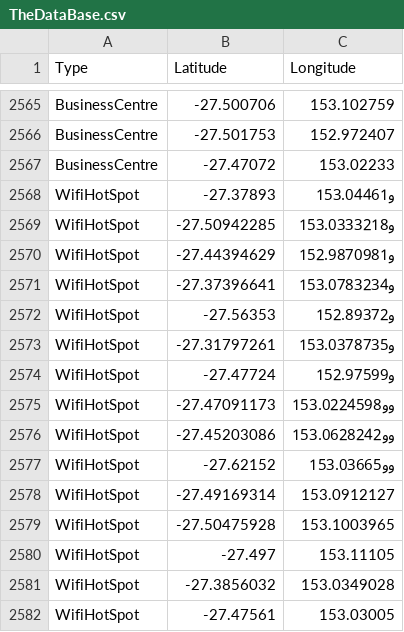
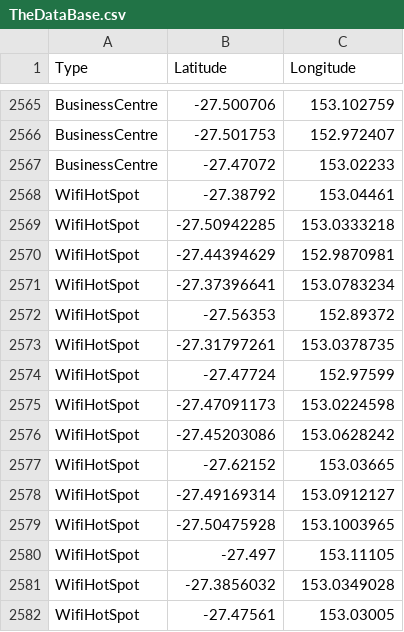
Before and after one commit to futura-brisbane/futura-brisbane.github.io, a CSV file: TheDataBase.csv, drawn as a sheet; only a part is shown, gaps mark what is left out.

Commit message:
Fix broken csvness

```diff
--- a/TheDataBase.csv
+++ b/TheDataBase.csv
@@ -2567,12 +2567,12 @@ BusinessCentre,	-27.501753	,152.972407
 BusinessCentre,	-27.47072	,153.02233
-WifiHotSpot	,-27.37893	,و153.04461
-WifiHotSpot	,-27.50942285	,و153.0333218
-WifiHotSpot	,-27.44394629	,و152.9870981
-WifiHotSpot	,-27.37396641	,و153.0783234
-WifiHotSpot	,-27.56353	,و152.89372
-WifiHotSpot	,-27.31797261	,و153.0378735
-WifiHotSpot	,-27.47724	,و152.97599
-WifiHotSpot	,-27.47091173	,وو153.0224598
-WifiHotSpot	,-27.45203086	,وو153.0628242
-WifiHotSpot	,-27.62152	,وو153.03665
+WifiHotSpot ,-27.38792      ,153.04461
+WifiHotSpot	,-27.50942285	,153.0333218
+WifiHotSpot	,-27.44394629	,152.9870981
+WifiHotSpot	,-27.37396641	,153.0783234
+WifiHotSpot	,-27.56353	    ,152.89372
+WifiHotSpot	,-27.31797261	,153.0378735
+WifiHotSpot	,-27.47724	    ,152.97599
+WifiHotSpot	,-27.47091173	,153.0224598
+WifiHotSpot	,-27.45203086	,153.0628242
+WifiHotSpot	,-27.62152 	    ,153.03665
 WifiHotSpot	,-27.49169314	,153.0912127
```
